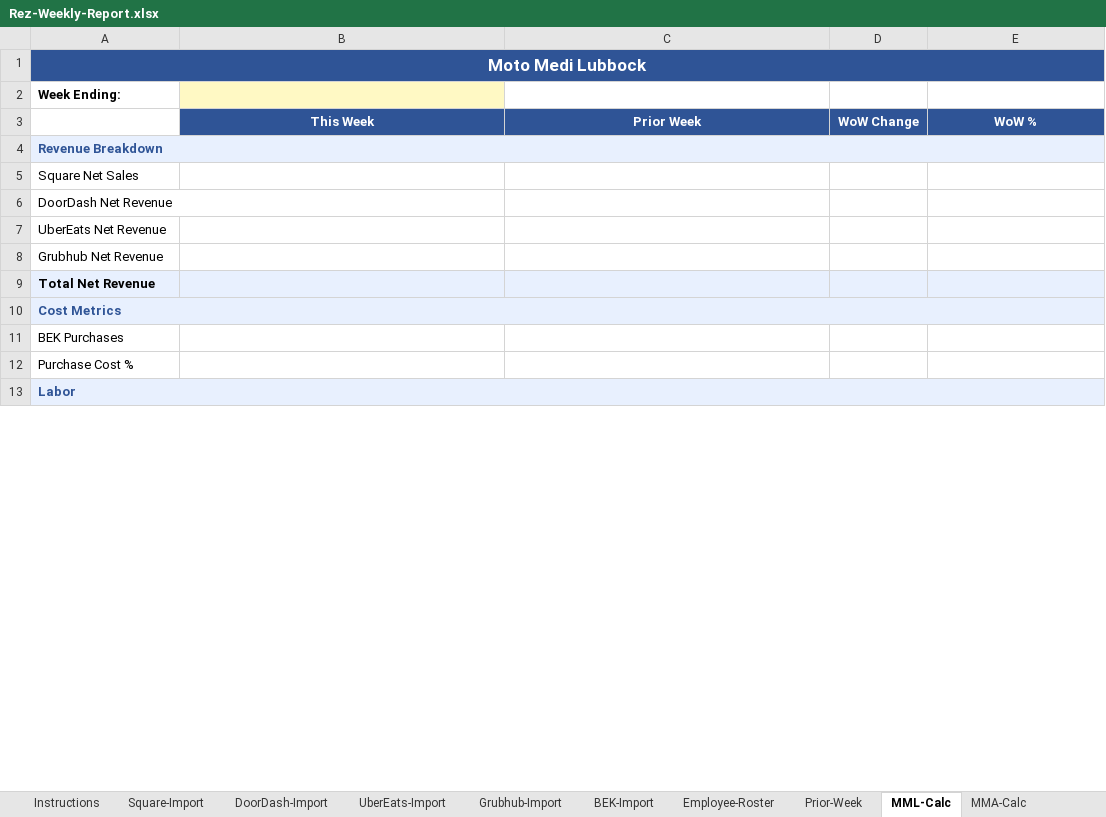
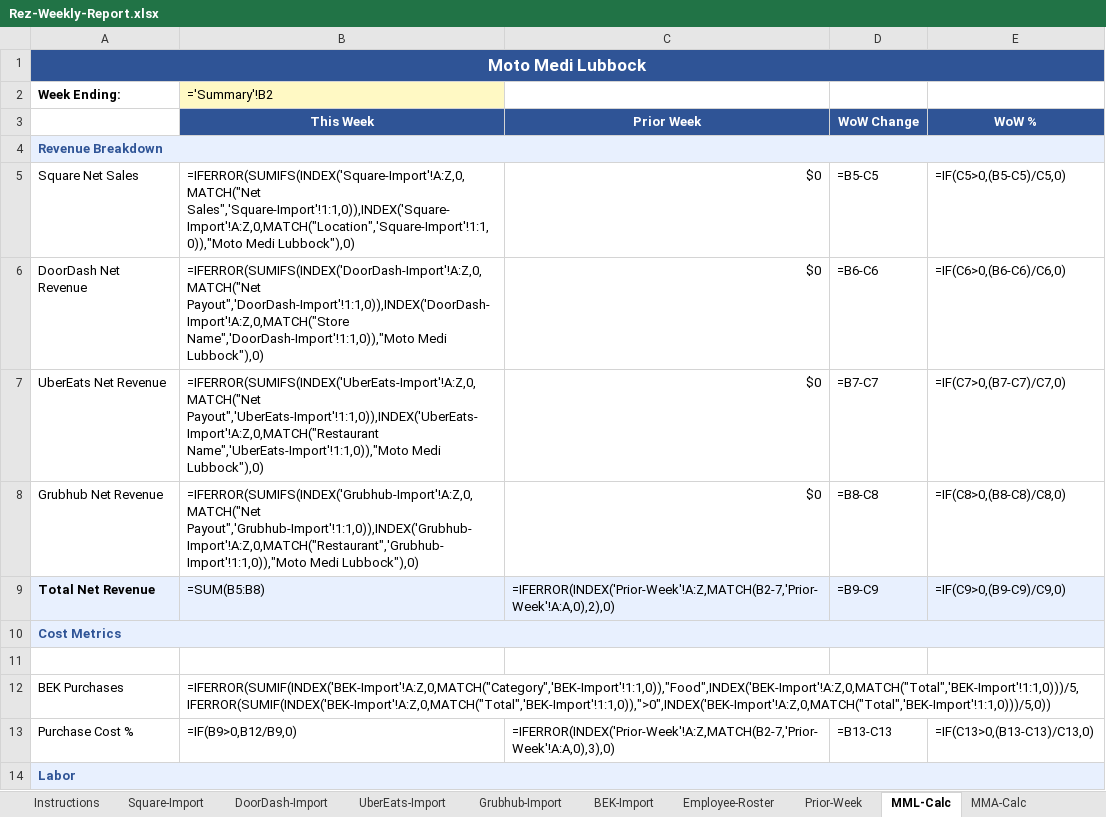
Before and after one commit to josistew/crash-course-intake, an Excel workbook: Rez-Weekly-Report.xlsx, sheet MML-Calc, drawn as a sheet; only a part is shown; values as stored, in another font and other column widths than the file's, no borders; formulas without a stored value are shown as written; conditional formats not drawn; addresses are those after the commit; the diff covers the shown part only; the diff names each change by its address in the sheet, - before the commit and + after, or states it on an @@ line.

Commit message:
feat(01-02): add MATCH-based formula engine to all calc and summary tabs
Task 1 — Location Calc tabs (MML/MMA/MM3/TS1/TS2):
- SUMIFS formulas with INDEX/MATCH column lookup for Square, DoorDash, UberEats, Grubhub revenue
- BEK Purchases: food-category SUMIF divided by 5 locations (company-wide BEK allocation)
- Purchase Cost % and Labor Cost % computed from net revenue
- Est. Labor Cost row is manual entry (yellow cell) with clear comment — v1 limitation
- Total Orders aggregated across all 4 platforms per location
- Avg Ticket = net revenue / total orders
- Prior-Week column references Prior-Week tab via date-keyed INDEX/MATCH (B2-7 date lookup)
- WoW % conditional formatting: green (>+5%), red (<-5%) on key metric rows
- Row 2 Week Ending linked to Summary!B2 (master date cell)

Task 2 — Summary tab:
- All 5 location columns pull KPIs from corresponding calc tabs via cross-tab references
- WoW rows show raw percentage with +/- format and conditional formatting
- Brand color bands: Moto Medi warm (FDE9D9), Tikka Shack cool (D0E2F1)
- Notes section explains metric definitions and v1 limitations
- Added --output CLI arg; script now idempotent and prints tab count on completion

```diff
--- a/Rez-Weekly-Report.xlsx (sheet MML-Calc)
+++ b/Rez-Weekly-Report.xlsx (sheet MML-Calc)
-B2 (This Week): (empty)
+B2 (This Week): ='Summary'!B2
-B5 (This Week): (empty)
+B5 (This Week): =IFERROR(SUMIFS(INDEX('Square-Import'!A:Z,0,MATCH("Net Sales",'Square-Import'!1:1,0)),INDEX('Square-Import'!A:Z,0,MATCH("Location",'Square-Import'!1:1,0)),"Moto Medi Lubbock"),0)
-C5:C8 (Prior Week): (empty)
+C5:C8 (Prior Week): $0
-D5 (WoW Change): (empty)
+D5 (WoW Change): =B5-C5
-E5 (WoW %): (empty)
+E5 (WoW %): =IF(C5>0,(B5-C5)/C5,0)
-B6 (This Week): (empty)
+B6 (This Week): =IFERROR(SUMIFS(INDEX('DoorDash-Import'!A:Z,0,MATCH("Net Payout",'DoorDash-Import'!1:1,0)),INDEX('DoorDash-Import'!A:Z,0,MATCH("Store Name",'DoorDash-Import'!1:1,0)),"Moto Medi Lubbock"),0)
-D6 (WoW Change): (empty)
+D6 (WoW Change): =B6-C6
-E6 (WoW %): (empty)
+E6 (WoW %): =IF(C6>0,(B6-C6)/C6,0)
-B7 (This Week): (empty)
+B7 (This Week): =IFERROR(SUMIFS(INDEX('UberEats-Import'!A:Z,0,MATCH("Net Payout",'UberEats-Import'!1:1,0)),INDEX('UberEats-Import'!A:Z,0,MATCH("Restaurant Name",'UberEats-Import'!1:1,0)),"Moto Medi Lubbock"),0)
-D7 (WoW Change): (empty)
+D7 (WoW Change): =B7-C7
-E7 (WoW %): (empty)
+E7 (WoW %): =IF(C7>0,(B7-C7)/C7,0)
-B8 (This Week): (empty)
+B8 (This Week): =IFERROR(SUMIFS(INDEX('Grubhub-Import'!A:Z,0,MATCH("Net Payout",'Grubhub-Import'!1:1,0)),INDEX('Grubhub-Import'!A:Z,0,MATCH("Restaurant",'Grubhub-Import'!1:1,0)),"Moto Medi Lubbock"),0)
-D8 (WoW Change): (empty)
+D8 (WoW Change): =B8-C8
-E8 (WoW %): (empty)
+E8 (WoW %): =IF(C8>0,(B8-C8)/C8,0)
-B9 (This Week): (empty)
+B9 (This Week): =SUM(B5:B8)
-C9 (Prior Week): (empty)
+C9 (Prior Week): =IFERROR(INDEX('Prior-Week'!A:Z,MATCH(B2-7,'Prior-Week'!A:A,0),2),0)
-D9 (WoW Change): (empty)
+D9 (WoW Change): =B9-C9
-E9 (WoW %): (empty)
+E9 (WoW %): =IF(C9>0,(B9-C9)/C9,0)
+row 11: (empty)
-B12 (This Week): (empty)
+B12 (This Week): =IFERROR(SUMIF(INDEX('BEK-Import'!A:Z,0,MATCH("Category",'BEK-Import'!1:1,0)),"Food",INDEX('BEK-Import'!A:Z,0,MATCH("Total",'BEK-Import'!1:1,0)))/5,IFERROR(SUMIF(INDEX('BEK-Import'!A:Z,0,MATCH("Total",'BEK-Import'!1:1,0)),">0",INDEX('BEK-Import'!A:Z,0,MATCH("Total",'BEK-Import'!1:1,0)))/5,0))
-B13 (This Week): (empty)
+B13 (This Week): =IF(B9>0,B12/B9,0)
-C13 (Prior Week): (empty)
+C13 (Prior Week): =IFERROR(INDEX('Prior-Week'!A:Z,MATCH(B2-7,'Prior-Week'!A:A,0),3),0)
-D13 (WoW Change): (empty)
+D13 (WoW Change): =B13-C13
-E13 (WoW %): (empty)
+E13 (WoW %): =IF(C13>0,(B13-C13)/C13,0)
```
Also changed, not shown: 4 added rows, 2 removed rows and 6 edited cells elsewhere in this sheet, sheet Summary, sheet MM3-Calc, sheet TS1-Calc, sheet TS2-Calc, sheet MMA-Calc, sheet Instructions, 1 other file.
